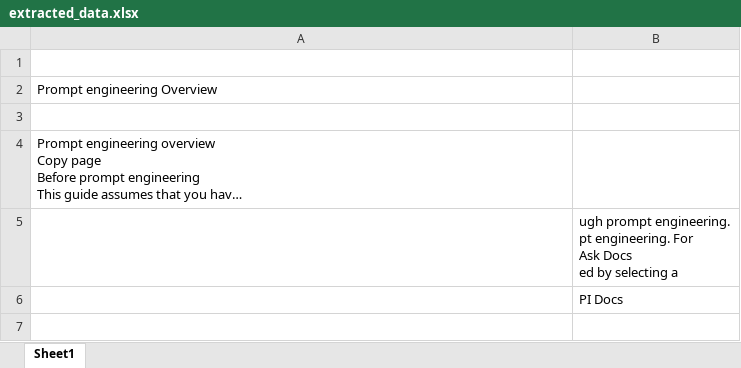
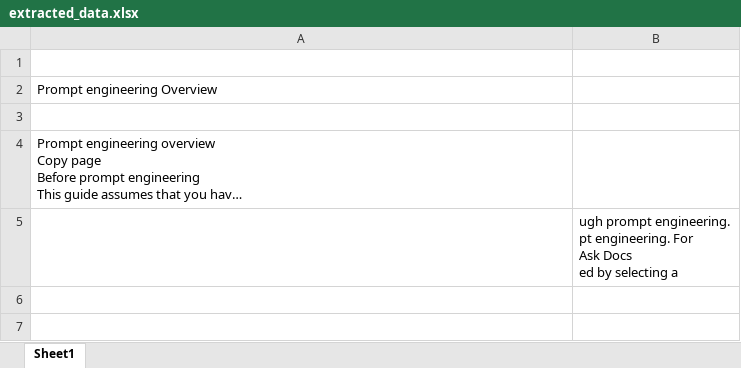
Before and after one commit to Boulbaba1ellabad/AI-PDF-Analyzer, an Excel workbook: extracted_data.xlsx, sheet Sheet1, drawn as a sheet; only a part is shown; long unchanged cells end in …; values as stored, in another font and other column widths than the file's, no borders; the diff covers the shown part only; the diff names each change by its address in the sheet, - before the commit and + after, or states it on an @@ line.

```diff
--- a/extracted_data.xlsx (sheet Sheet1)
+++ b/extracted_data.xlsx (sheet Sheet1)
-row 6:  | PI Docs
-row 7: (empty)
```
Also changed, not shown: 4 removed rows elsewhere in this sheet, 4 other files.
